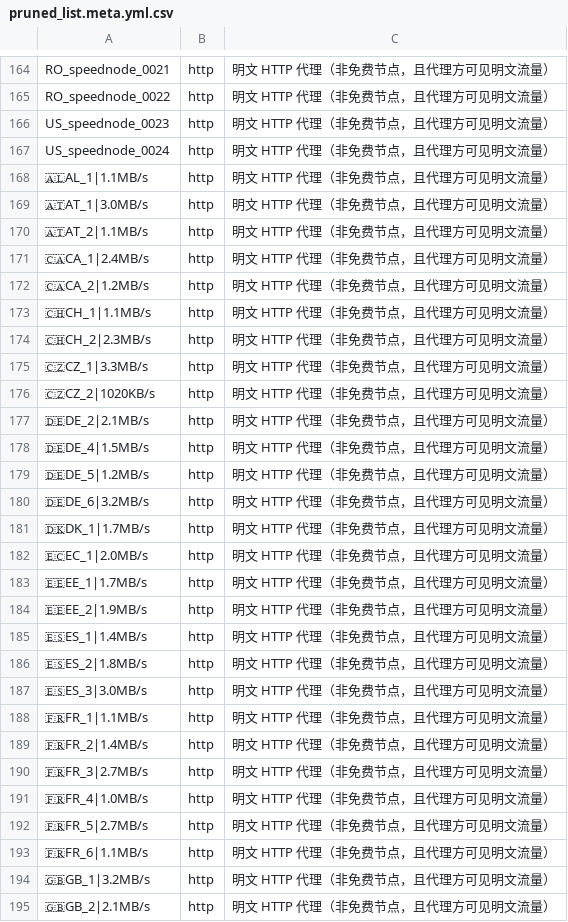
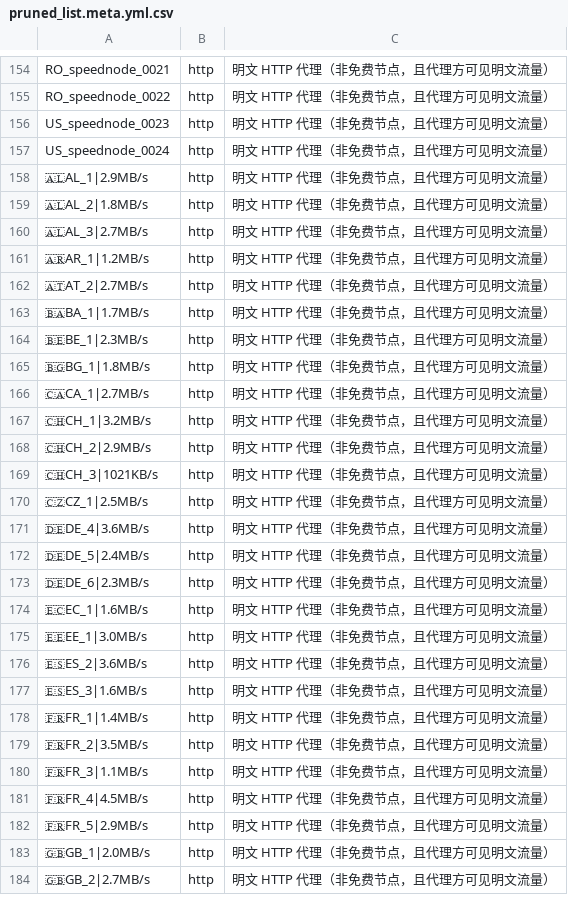
Before and after one commit to learnLi/free-nodes, a CSV file: pruned_list.meta.yml.csv, drawn as a sheet; only a part is shown, gaps mark what is left out; the diff covers the shown part only.

```diff
--- a/pruned_list.meta.yml.csv
+++ b/pruned_list.meta.yml.csv
@@ -167,29 +157,28 @@ US_speednode_0023,http,明文 HTTP 代理（非免费节点，且代理方可见
 US_speednode_0024,http,明文 HTTP 代理（非免费节点，且代理方可见明文流量）
-🇦🇱AL_1|1.1MB/s,http,明文 HTTP 代理（非免费节点，且代理方可见明文流量）
-🇦🇹AT_1|3.0MB/s,http,明文 HTTP 代理（非免费节点，且代理方可见明文流量）
-🇦🇹AT_2|1.1MB/s,http,明文 HTTP 代理（非免费节点，且代理方可见明文流量）
-🇨🇦CA_1|2.4MB/s,http,明文 HTTP 代理（非免费节点，且代理方可见明文流量）
-🇨🇦CA_2|1.2MB/s,http,明文 HTTP 代理（非免费节点，且代理方可见明文流量）
-🇨🇭CH_1|1.1MB/s,http,明文 HTTP 代理（非免费节点，且代理方可见明文流量）
-🇨🇭CH_2|2.3MB/s,http,明文 HTTP 代理（非免费节点，且代理方可见明文流量）
-🇨🇿CZ_1|3.3MB/s,http,明文 HTTP 代理（非免费节点，且代理方可见明文流量）
-🇨🇿CZ_2|1020KB/s,http,明文 HTTP 代理（非免费节点，且代理方可见明文流量）
-🇩🇪DE_2|2.1MB/s,http,明文 HTTP 代理（非免费节点，且代理方可见明文流量）
-🇩🇪DE_4|1.5MB/s,http,明文 HTTP 代理（非免费节点，且代理方可见明文流量）
-🇩🇪DE_5|1.2MB/s,http,明文 HTTP 代理（非免费节点，且代理方可见明文流量）
-🇩🇪DE_6|3.2MB/s,http,明文 HTTP 代理（非免费节点，且代理方可见明文流量）
-🇩🇰DK_1|1.7MB/s,http,明文 HTTP 代理（非免费节点，且代理方可见明文流量）
-🇪🇨EC_1|2.0MB/s,http,明文 HTTP 代理（非免费节点，且代理方可见明文流量）
-🇪🇪EE_1|1.7MB/s,http,明文 HTTP 代理（非免费节点，且代理方可见明文流量）
-🇪🇪EE_2|1.9MB/s,http,明文 HTTP 代理（非免费节点，且代理方可见明文流量）
-🇪🇸ES_1|1.4MB/s,http,明文 HTTP 代理（非免费节点，且代理方可见明文流量）
-🇪🇸ES_2|1.8MB/s,http,明文 HTTP 代理（非免费节点，且代理方可见明文流量）
-🇪🇸ES_3|3.0MB/s,http,明文 HTTP 代理（非免费节点，且代理方可见明文流量）
-🇫🇷FR_1|1.1MB/s,http,明文 HTTP 代理（非免费节点，且代理方可见明文流量）
-🇫🇷FR_2|1.4MB/s,http,明文 HTTP 代理（非免费节点，且代理方可见明文流量）
-🇫🇷FR_3|2.7MB/s,http,明文 HTTP 代理（非免费节点，且代理方可见明文流量）
-🇫🇷FR_4|1.0MB/s,http,明文 HTTP 代理（非免费节点，且代理方可见明文流量）
-🇫🇷FR_5|2.7MB/s,http,明文 HTTP 代理（非免费节点，且代理方可见明文流量）
-🇫🇷FR_6|1.1MB/s,http,明文 HTTP 代理（非免费节点，且代理方可见明文流量）
-🇬🇧GB_1|3.2MB/s,http,明文 HTTP 代理（非免费节点，且代理方可见明文流量）
-🇬🇧GB_2|2.1MB/s,http,明文 HTTP 代理（非免费节点，且代理方可见明文流量）
+🇦🇱AL_1|2.9MB/s,http,明文 HTTP 代理（非免费节点，且代理方可见明文流量）
+🇦🇱AL_2|1.8MB/s,http,明文 HTTP 代理（非免费节点，且代理方可见明文流量）
+🇦🇱AL_3|2.7MB/s,http,明文 HTTP 代理（非免费节点，且代理方可见明文流量）
+🇦🇷AR_1|1.2MB/s,http,明文 HTTP 代理（非免费节点，且代理方可见明文流量）
+🇦🇹AT_2|2.7MB/s,http,明文 HTTP 代理（非免费节点，且代理方可见明文流量）
+🇧🇦BA_1|1.7MB/s,http,明文 HTTP 代理（非免费节点，且代理方可见明文流量）
+🇧🇪BE_1|2.3MB/s,http,明文 HTTP 代理（非免费节点，且代理方可见明文流量）
+🇧🇬BG_1|1.8MB/s,http,明文 HTTP 代理（非免费节点，且代理方可见明文流量）
+🇨🇦CA_1|2.7MB/s,http,明文 HTTP 代理（非免费节点，且代理方可见明文流量）
+🇨🇭CH_1|3.2MB/s,http,明文 HTTP 代理（非免费节点，且代理方可见明文流量）
+🇨🇭CH_2|2.9MB/s,http,明文 HTTP 代理（非免费节点，且代理方可见明文流量）
+🇨🇭CH_3|1021KB/s,http,明文 HTTP 代理（非免费节点，且代理方可见明文流量）
+🇨🇿CZ_1|2.5MB/s,http,明文 HTTP 代理（非免费节点，且代理方可见明文流量）
+🇩🇪DE_4|3.6MB/s,http,明文 HTTP 代理（非免费节点，且代理方可见明文流量）
+🇩🇪DE_5|2.4MB/s,http,明文 HTTP 代理（非免费节点，且代理方可见明文流量）
+🇩🇪DE_6|2.3MB/s,http,明文 HTTP 代理（非免费节点，且代理方可见明文流量）
+🇪🇨EC_1|1.6MB/s,http,明文 HTTP 代理（非免费节点，且代理方可见明文流量）
+🇪🇪EE_1|3.0MB/s,http,明文 HTTP 代理（非免费节点，且代理方可见明文流量）
+🇪🇸ES_2|3.6MB/s,http,明文 HTTP 代理（非免费节点，且代理方可见明文流量）
+🇪🇸ES_3|1.6MB/s,http,明文 HTTP 代理（非免费节点，且代理方可见明文流量）
+🇫🇷FR_1|1.4MB/s,http,明文 HTTP 代理（非免费节点，且代理方可见明文流量）
+🇫🇷FR_2|3.5MB/s,http,明文 HTTP 代理（非免费节点，且代理方可见明文流量）
+🇫🇷FR_3|1.1MB/s,http,明文 HTTP 代理（非免费节点，且代理方可见明文流量）
+🇫🇷FR_4|4.5MB/s,http,明文 HTTP 代理（非免费节点，且代理方可见明文流量）
+🇫🇷FR_5|2.9MB/s,http,明文 HTTP 代理（非免费节点，且代理方可见明文流量）
+🇬🇧GB_1|2.0MB/s,http,明文 HTTP 代理（非免费节点，且代理方可见明文流量）
+🇬🇧GB_2|2.7MB/s,http,明文 HTTP 代理（非免费节点，且代理方可见明文流量）
```
Also changed, not shown: 5 added rows, 24 removed rows and 48 edited cells elsewhere in this file, probe.csv, pruned_list_raw.txt.csv, 37 other files.
